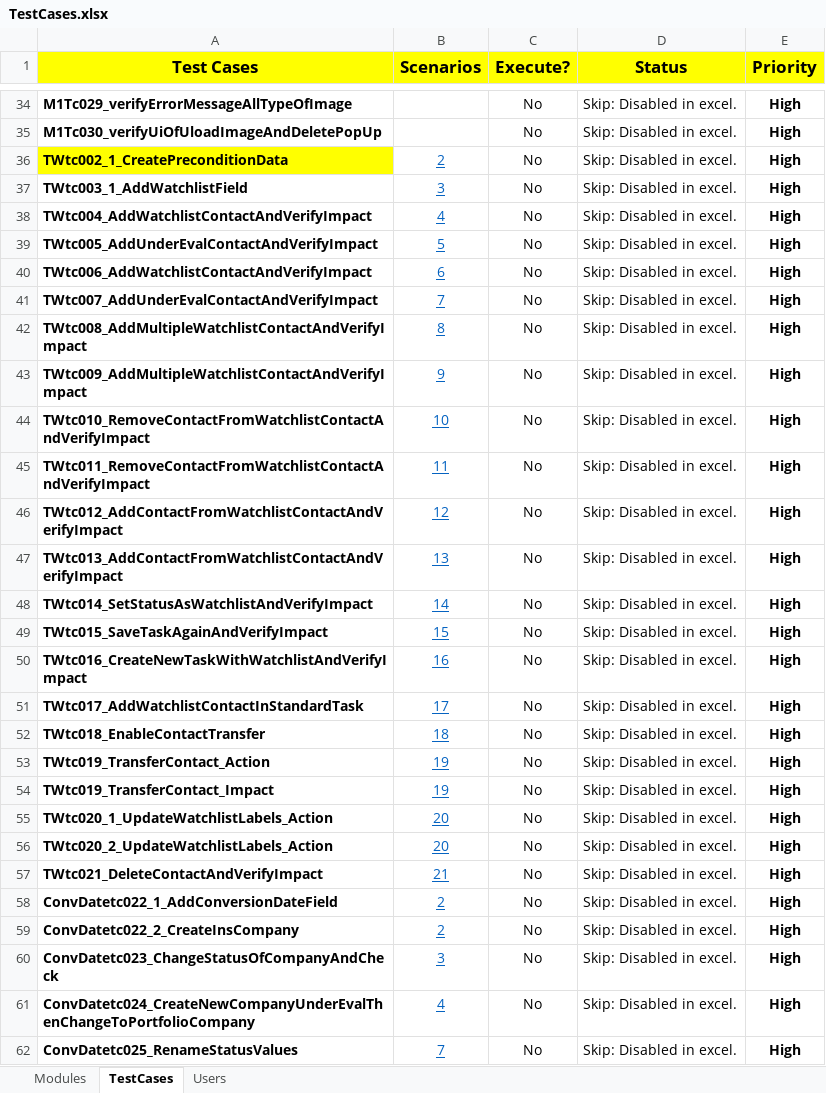
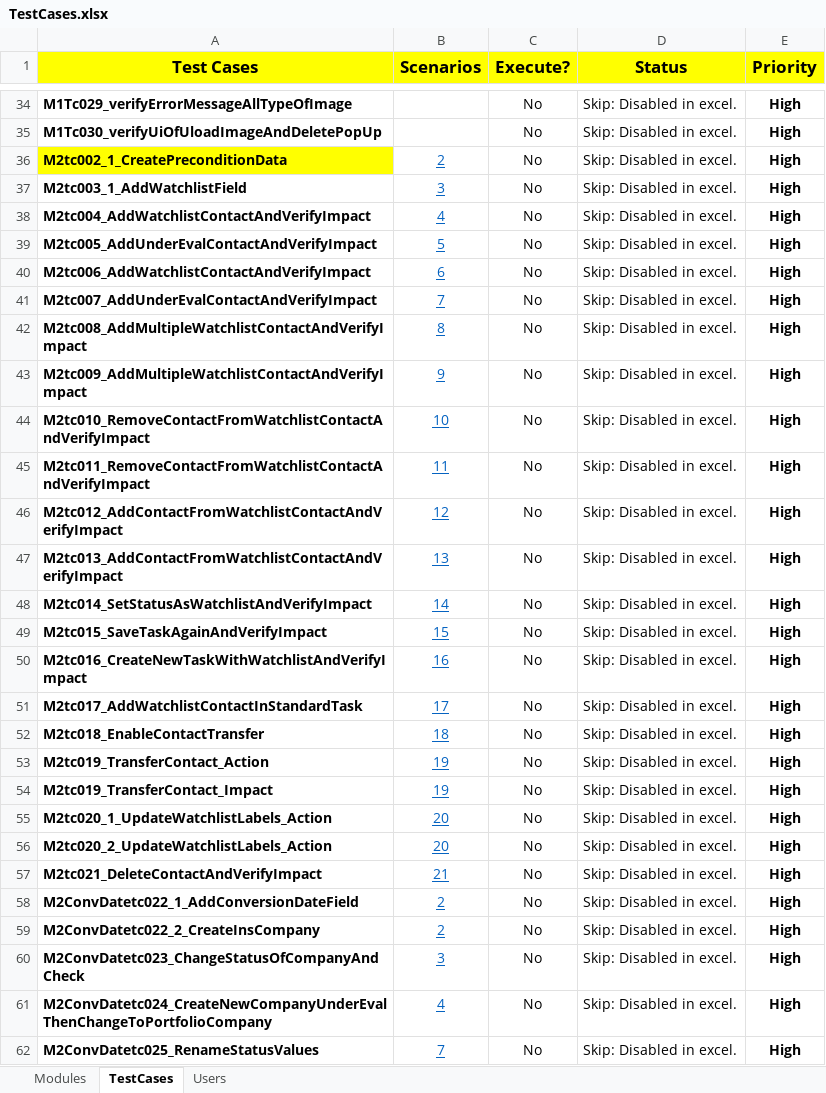
Before and after one commit to NitinNavatar/PE4.7, an Excel workbook: TestCases.xlsx, sheet TestCases, drawn as a sheet; only a part is shown, gaps mark what is left out; values as stored, in another font and other column widths than the file's, no borders; conditional formats not drawn; the diff covers the shown part only; the diff names each change by its address in the sheet, - before the commit and + after, or states it on an @@ line.

```diff
--- a/TestCases.xlsx (sheet TestCases)
+++ b/TestCases.xlsx (sheet TestCases)
-A36 (Test Cases): TWtc002_1_CreatePreconditionData
+A36 (Test Cases): M2tc002_1_CreatePreconditionData
-A37 (Test Cases): TWtc003_1_AddWatchlistField
+A37 (Test Cases): M2tc003_1_AddWatchlistField
-A38 (Test Cases): TWtc004_AddWatchlistContactAndVerifyImpact
+A38 (Test Cases): M2tc004_AddWatchlistContactAndVerifyImpact
-A39 (Test Cases): TWtc005_AddUnderEvalContactAndVerifyImpact
+A39 (Test Cases): M2tc005_AddUnderEvalContactAndVerifyImpact
-A40 (Test Cases): TWtc006_AddWatchlistContactAndVerifyImpact
+A40 (Test Cases): M2tc006_AddWatchlistContactAndVerifyImpact
-A41 (Test Cases): TWtc007_AddUnderEvalContactAndVerifyImpact
+A41 (Test Cases): M2tc007_AddUnderEvalContactAndVerifyImpact
-A42 (Test Cases): TWtc008_AddMultipleWatchlistContactAndVerifyImpact
+A42 (Test Cases): M2tc008_AddMultipleWatchlistContactAndVerifyImpact
-A43 (Test Cases): TWtc009_AddMultipleWatchlistContactAndVerifyImpact
+A43 (Test Cases): M2tc009_AddMultipleWatchlistContactAndVerifyImpact
-A44 (Test Cases): TWtc010_RemoveContactFromWatchlistContactAndVerifyImpact
+A44 (Test Cases): M2tc010_RemoveContactFromWatchlistContactAndVerifyImpact
-A45 (Test Cases): TWtc011_RemoveContactFromWatchlistContactAndVerifyImpact
+A45 (Test Cases): M2tc011_RemoveContactFromWatchlistContactAndVerifyImpact
-A46 (Test Cases): TWtc012_AddContactFromWatchlistContactAndVerifyImpact
+A46 (Test Cases): M2tc012_AddContactFromWatchlistContactAndVerifyImpact
-A47 (Test Cases): TWtc013_AddContactFromWatchlistContactAndVerifyImpact
+A47 (Test Cases): M2tc013_AddContactFromWatchlistContactAndVerifyImpact
-A48 (Test Cases): TWtc014_SetStatusAsWatchlistAndVerifyImpact
+A48 (Test Cases): M2tc014_SetStatusAsWatchlistAndVerifyImpact
-A49 (Test Cases): TWtc015_SaveTaskAgainAndVerifyImpact
+A49 (Test Cases): M2tc015_SaveTaskAgainAndVerifyImpact
-A50 (Test Cases): TWtc016_CreateNewTaskWithWatchlistAndVerifyImpact
+A50 (Test Cases): M2tc016_CreateNewTaskWithWatchlistAndVerifyImpact
-A51 (Test Cases): TWtc017_AddWatchlistContactInStandardTask
+A51 (Test Cases): M2tc017_AddWatchlistContactInStandardTask
-A52 (Test Cases): TWtc018_EnableContactTransfer
+A52 (Test Cases): M2tc018_EnableContactTransfer
-A53 (Test Cases): TWtc019_TransferContact_Action
+A53 (Test Cases): M2tc019_TransferContact_Action
-A54 (Test Cases): TWtc019_TransferContact_Impact
+A54 (Test Cases): M2tc019_TransferContact_Impact
-A55 (Test Cases): TWtc020_1_UpdateWatchlistLabels_Action
+A55 (Test Cases): M2tc020_1_UpdateWatchlistLabels_Action
-A56 (Test Cases): TWtc020_2_UpdateWatchlistLabels_Action
+A56 (Test Cases): M2tc020_2_UpdateWatchlistLabels_Action
-A57 (Test Cases): TWtc021_DeleteContactAndVerifyImpact
+A57 (Test Cases): M2tc021_DeleteContactAndVerifyImpact
-A58 (Test Cases): ConvDatetc022_1_AddConversionDateField
+A58 (Test Cases): M2ConvDatetc022_1_AddConversionDateField
-A59 (Test Cases): ConvDatetc022_2_CreateInsCompany
+A59 (Test Cases): M2ConvDatetc022_2_CreateInsCompany
-A60 (Test Cases): ConvDatetc023_ChangeStatusOfCompanyAndCheck
+A60 (Test Cases): M2ConvDatetc023_ChangeStatusOfCompanyAndCheck
-A61 (Test Cases): ConvDatetc024_CreateNewCompanyUnderEvalThenChangeToPortfolioCompany
+A61 (Test Cases): M2ConvDatetc024_CreateNewCompanyUnderEvalThenChangeToPortfolioCompany
-A62 (Test Cases): ConvDatetc025_RenameStatusValues
+A62 (Test Cases): M2ConvDatetc025_RenameStatusValues
```
Also changed, not shown: 148 edited cells elsewhere in this sheet, Phase1DataSheet.xlsx, 4 other files.
